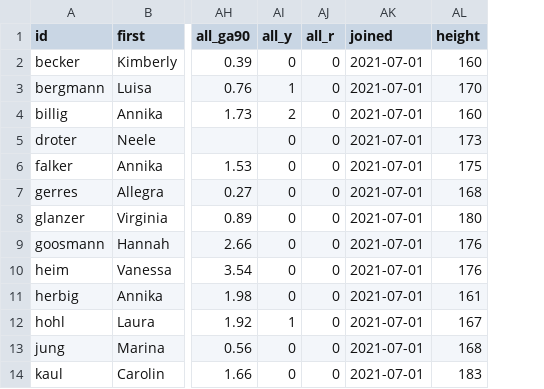
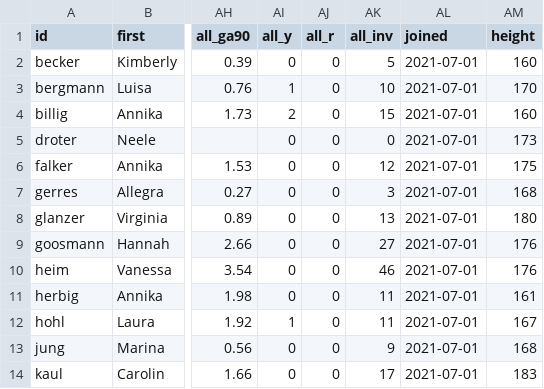
Before and after one commit to adarowski/bvb, a CSV file: _data/players.csv, drawn as a sheet; only a part is shown, gaps mark what is left out; the diff names each change by its address in the sheet, - before the commit and + after, or states it on an @@ line.

```diff
--- a/_data/players.csv
+++ b/_data/players.csv
+column AK (all_inv), rows 2-14: 5 | 10 | 15 | 0 | 12 | 3 | 13 | 27 | 46 | 11 | 11 | 9 | 17
```
Also changed, not shown: 16 other files.
